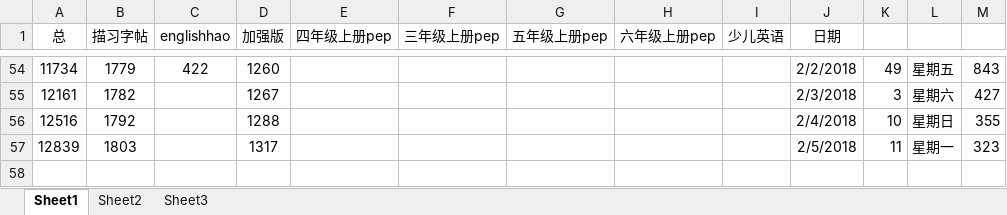
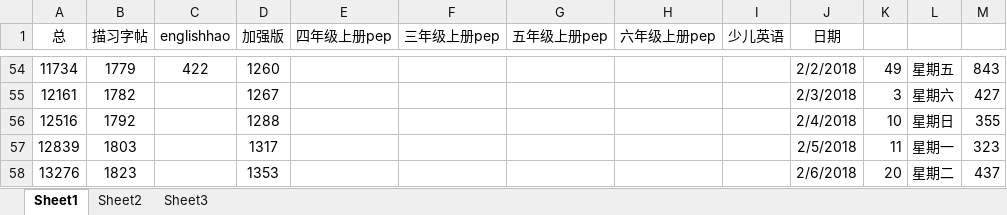
Before and after one commit to haowenbiao/AndroidProject, an Excel workbook: englishhao/预览记录.xlsx, sheet Sheet1, drawn as a sheet; only a part is shown, gaps mark what is left out; values as stored, in another font and other column widths than the file's, no borders; the diff names each change by its address in the sheet, - before the commit and + after, or states it on an @@ line.

Commit message:
“20180206-002”

```diff
--- a/englishhao/预览记录.xlsx (sheet Sheet1)
+++ b/englishhao/预览记录.xlsx (sheet Sheet1)
+row 58: 13276 | 1823 |  | 1353 |  |  |  |  |  | 2/6/2018 | 20 | 星期二 | 437
```
